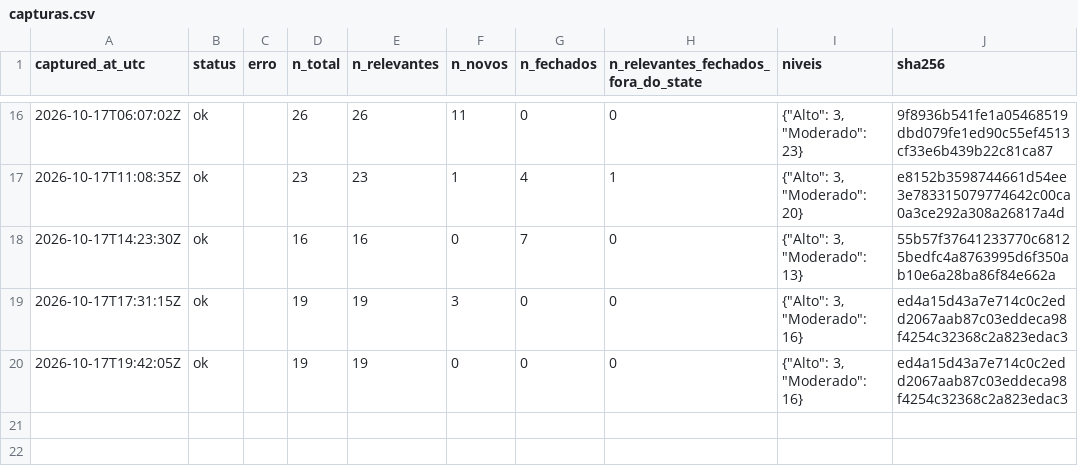
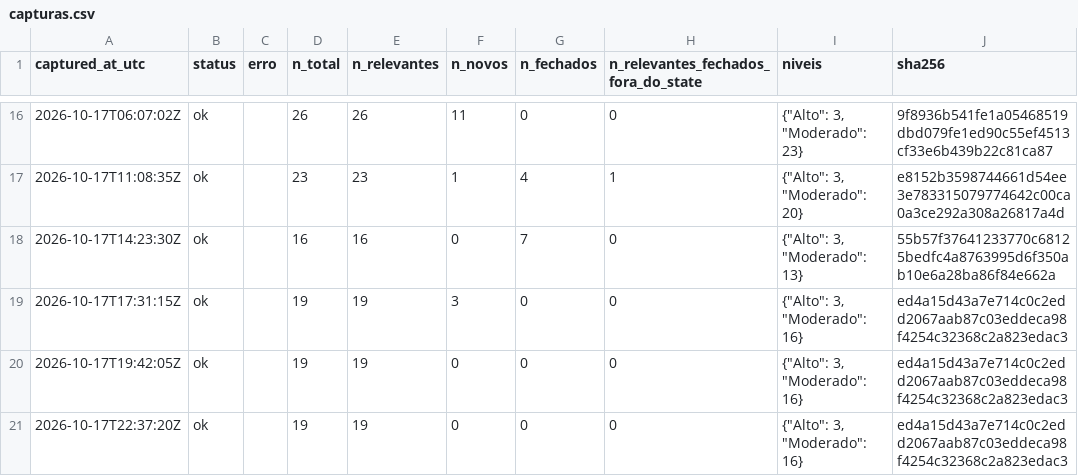
Before and after one commit to alvarocoutinho/crisis-dashboard, a CSV file: data/cemaden/capturas.csv, drawn as a sheet; only a part is shown, gaps mark what is left out.

```diff
--- a/data/cemaden/capturas.csv
+++ b/data/cemaden/capturas.csv
@@ -20 +20,2 @@ captured_at_utc,status,erro,n_total,n_relevantes,n_novos,n_fechados,n_relevantes
 2026-10-17T19:42:05Z,ok,,19,19,0,0,0,"{""Alto"": 3, ""Moderado"": 16}",ed4a15d43a7e714c0c2edd2067aab87c03eddeca98f4254c32368c2a823edac3
+2026-10-17T22:37:20Z,ok,,19,19,0,0,0,"{""Alto"": 3, ""Moderado"": 16}",ed4a15d43a7e714c0c2edd2067aab87c03eddeca98f4254c32368c2a823edac3
```
Also changed, not shown: data/cemaden/alertas_observados.csv.
